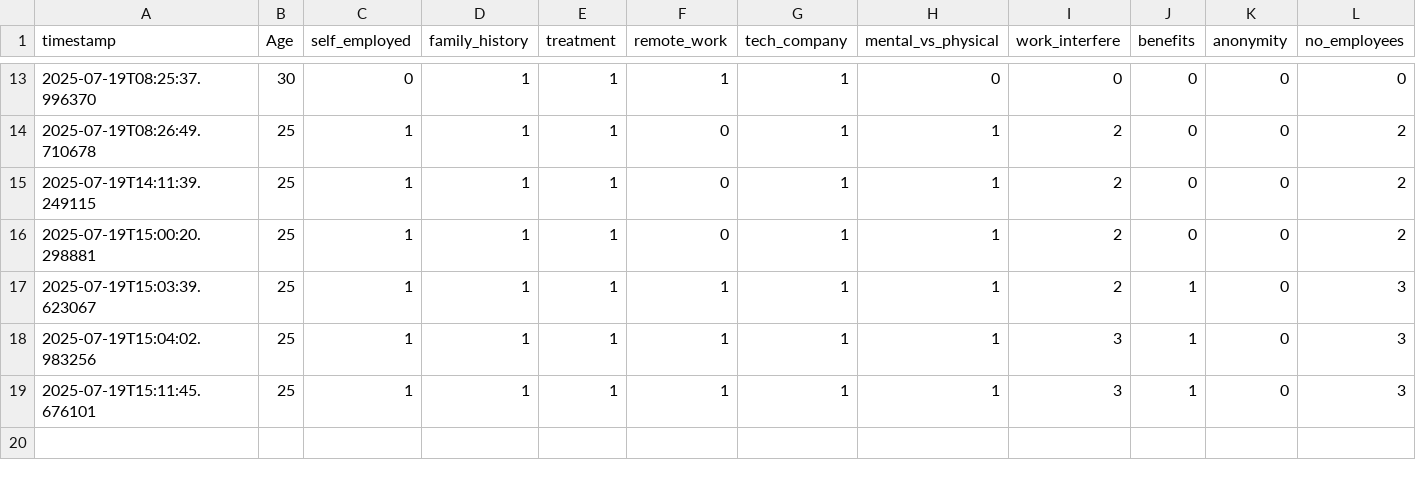
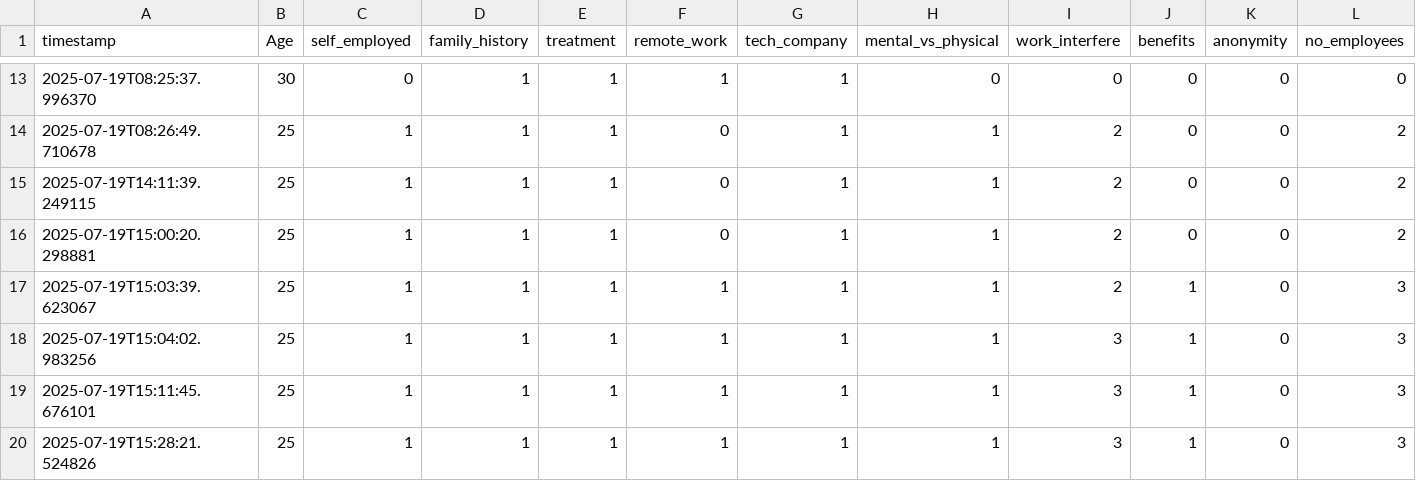
Before and after one commit to B-Baraa/Health_ML_Project, a CSV file: deployment/monitoring_logs.csv, drawn as a sheet; only a part is shown, gaps mark what is left out; rows hold the shown columns only; the diff names each change by its address in the sheet, - before the commit and + after, or states it on an @@ line.

```diff
--- a/deployment/monitoring_logs.csv
+++ b/deployment/monitoring_logs.csv
+row 20: 2025-07-19T15:28:21.524826 | 25 | 1 | 1 | 1 | 1 | 1 | 1 | 3 | 1 | 0 | 3
```
Also changed, not shown: 2 other files.
